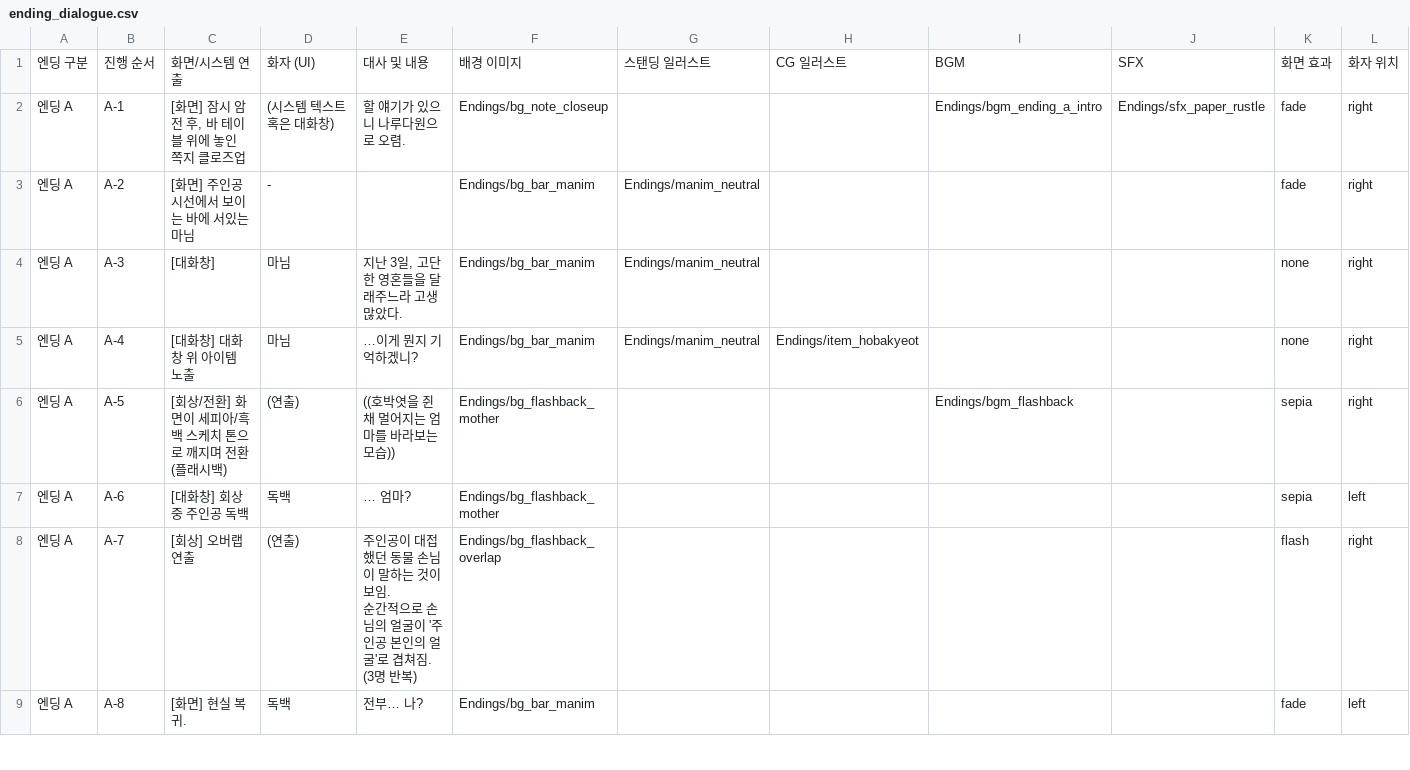
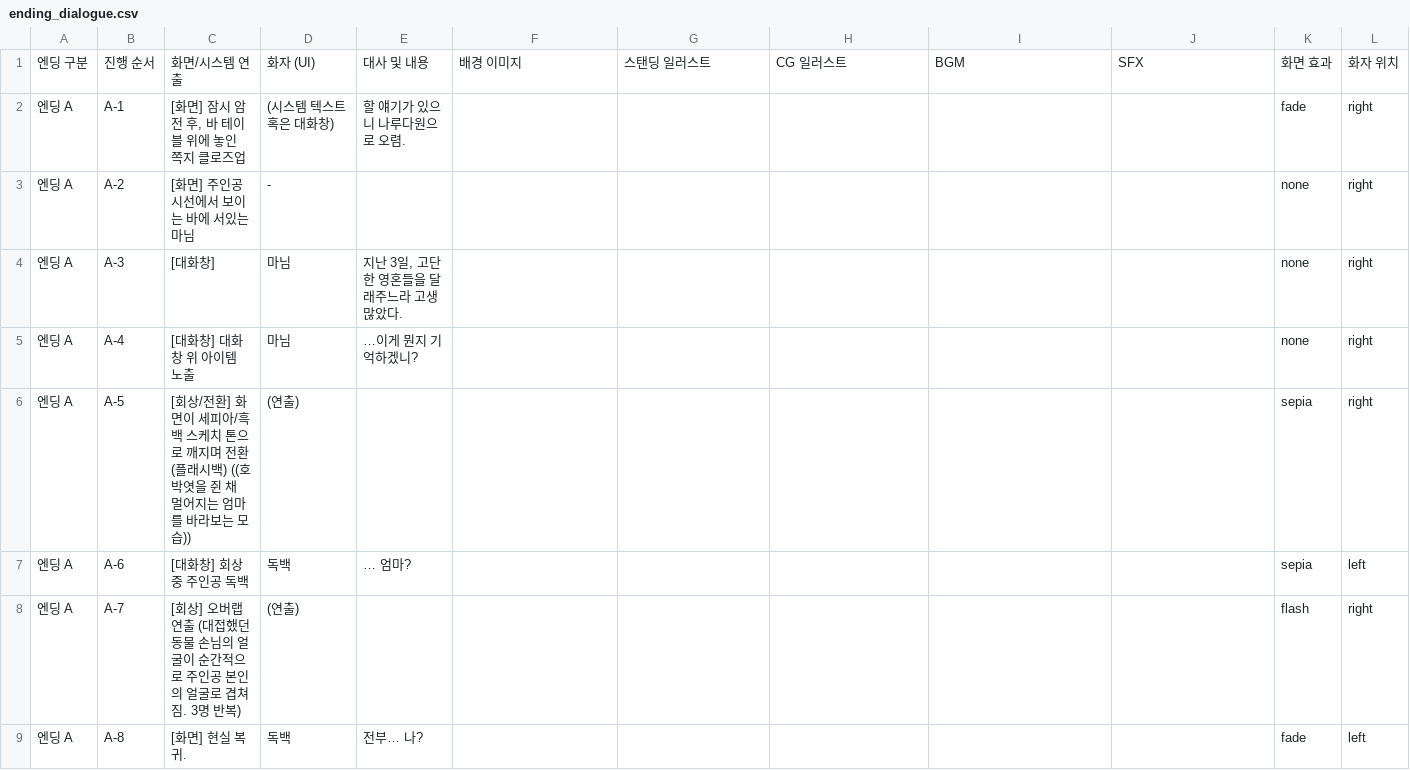
Before and after one commit to gamej2026/gemcafe, a CSV file: Assets/_Game/Resources/Endings/ending_dialogue.csv, drawn as a sheet; only a part is shown; the diff covers the shown part only.

```diff
--- a/Assets/_Game/Resources/Endings/ending_dialogue.csv
+++ b/Assets/_Game/Resources/Endings/ending_dialogue.csv
@@ -1,10 +1,9 @@
 엔딩 구분,진행 순서,화면/시스템 연출,화자 (UI),대사 및 내용,배경 이미지,스탠딩 일러스트,CG 일러스트,BGM,SFX,화면 효과,화자 위치
-엔딩 A,A-1,"[화면] 잠시 암전 후, 바 테이블 위에 놓인 쪽지 클로즈업",(시스템 텍스트 혹은 대화창),할 얘기가 있으니 나루다원으로 오렴.,Endings/bg_note_closeup,,,Endings/bgm_ending_a_intro,Endings/sfx_paper_rustle,fade,right
-엔딩 A,A-2,[화면] 주인공 시선에서 보이는 바에 서있는 마님,-,,Endings/bg_bar_manim,Endings/manim_neutral,,,,fade,right
-엔딩 A,A-3,[대화창],마님,"지난 3일, 고단한 영혼들을 달래주느라 고생 많았다.",Endings/bg_bar_manim,Endings/manim_neutral,,,,none,right
-엔딩 A,A-4,[대화창] 대화창 위 아이템 노출,마님,…이게 뭔지 기억하겠니?,Endings/bg_bar_manim,Endings/manim_neutral,Endings/item_hobakyeot,,,none,right
-엔딩 A,A-5,[회상/전환] 화면이 세피아/흑백 스케치 톤으로 깨지며 전환 (플래시백),(연출),((호박엿을 쥔 채 멀어지는 엄마를 바라보는 모습)),Endings/bg_flashback_mother,,,Endings/bgm_flashback,,sepia,right
-엔딩 A,A-6,[대화창] 회상 중 주인공 독백,독백,… 엄마?,Endings/bg_flashback_mother,,,,,sepia,left
-엔딩 A,A-7,[회상] 오버랩 연출,(연출),"주인공이 대접했던 동물 손님이 말하는 것이 보임.
- 순간적으로 손님의 얼굴이 '주인공 본인의 얼굴'로 겹쳐짐. (3명 반복)",Endings/bg_flashback_overlap,,,,,flash,right
-엔딩 A,A-8,[화면] 현실 복귀.,독백,전부… 나?,Endings/bg_bar_manim,,,,,fade,left
+엔딩 A,A-1,"[화면] 잠시 암전 후, 바 테이블 위에 놓인 쪽지 클로즈업",(시스템 텍스트 혹은 대화창),할 얘기가 있으니 나루다원으로 오렴.,,,,,,fade,right
+엔딩 A,A-2,[화면] 주인공 시선에서 보이는 바에 서있는 마님,-,,,,,,,none,right
+엔딩 A,A-3,[대화창],마님,"지난 3일, 고단한 영혼들을 달래주느라 고생 많았다.",,,,,,none,right
+엔딩 A,A-4,[대화창] 대화창 위 아이템 노출,마님,…이게 뭔지 기억하겠니?,,,,,,none,right
+엔딩 A,A-5,[회상/전환] 화면이 세피아/흑백 스케치 톤으로 깨지며 전환 (플래시백) ((호박엿을 쥔 채 멀어지는 엄마를 바라보는 모습)),(연출),,,,,,,sepia,right
+엔딩 A,A-6,[대화창] 회상 중 주인공 독백,독백,… 엄마?,,,,,,sepia,left
+엔딩 A,A-7,[회상] 오버랩 연출 (대접했던 동물 손님의 얼굴이 순간적으로 주인공 본인의 얼굴로 겹쳐짐. 3명 반복),(연출),,,,,,,flash,right
+엔딩 A,A-8,[화면] 현실 복귀.,독백,전부… 나?,,,,,,fade,left
```
Also changed, not shown: 52 edited cells elsewhere in this file, Assets/_Game/Resources/Stage/interactable_dialogue.csv, 13 other files.
